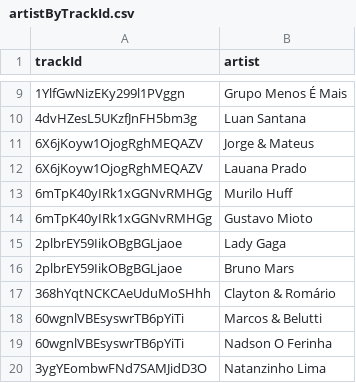
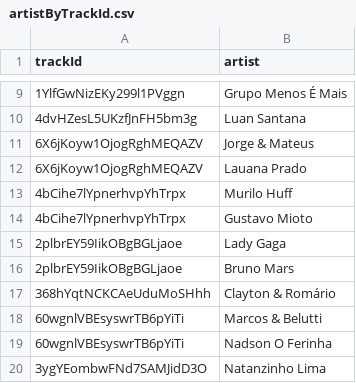
Before and after one commit to getffari/projeto_etl_getffari, a CSV file: refinado/artistByTrackId.csv, drawn as a sheet; only a part is shown, gaps mark what is left out.

```diff
--- a/refinado/artistByTrackId.csv
+++ b/refinado/artistByTrackId.csv
@@ -12,4 +12,4 @@ trackId;artist
 6X6jKoyw1OjogRghMEQAZV;Lauana Prado
-6mTpK40yIRk1xGGNvRMHGg;Murilo Huff
-6mTpK40yIRk1xGGNvRMHGg;Gustavo Mioto
+4bCihe7lYpnerhvpYhTrpx;Murilo Huff
+4bCihe7lYpnerhvpYhTrpx;Gustavo Mioto
 2plbrEY59IikOBgBGLjaoe;Lady Gaga
```
Also changed, not shown: bruto/artistsData.csv, bruto/trackData.csv, 6 other files.
